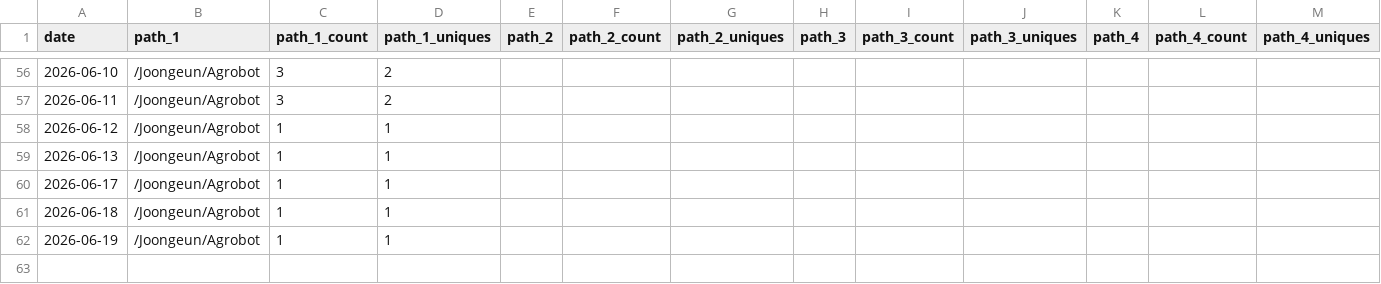
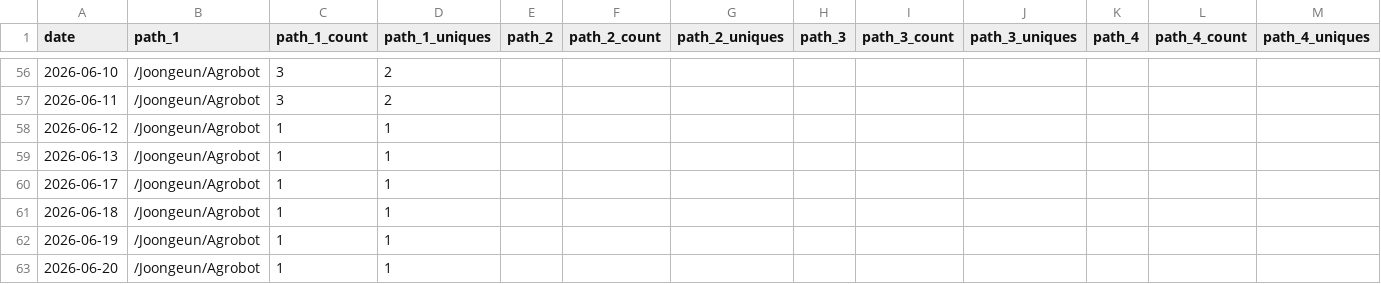
Before and after one commit to Joongeun/Joon_Project_Stats, a CSV file: data/github_paths/Agrobot.csv, drawn as a sheet; only a part is shown, gaps mark what is left out; rows hold the shown columns only; the diff names each change by its address in the sheet, - before the commit and + after, or states it on an @@ line.

```diff
--- a/data/github_paths/Agrobot.csv
+++ b/data/github_paths/Agrobot.csv
+row 63: 2026-06-20 | /Joongeun/Agrobot | 1 | 1
```
Also changed, not shown: data/github_paths/joongeun.github.io.csv.
